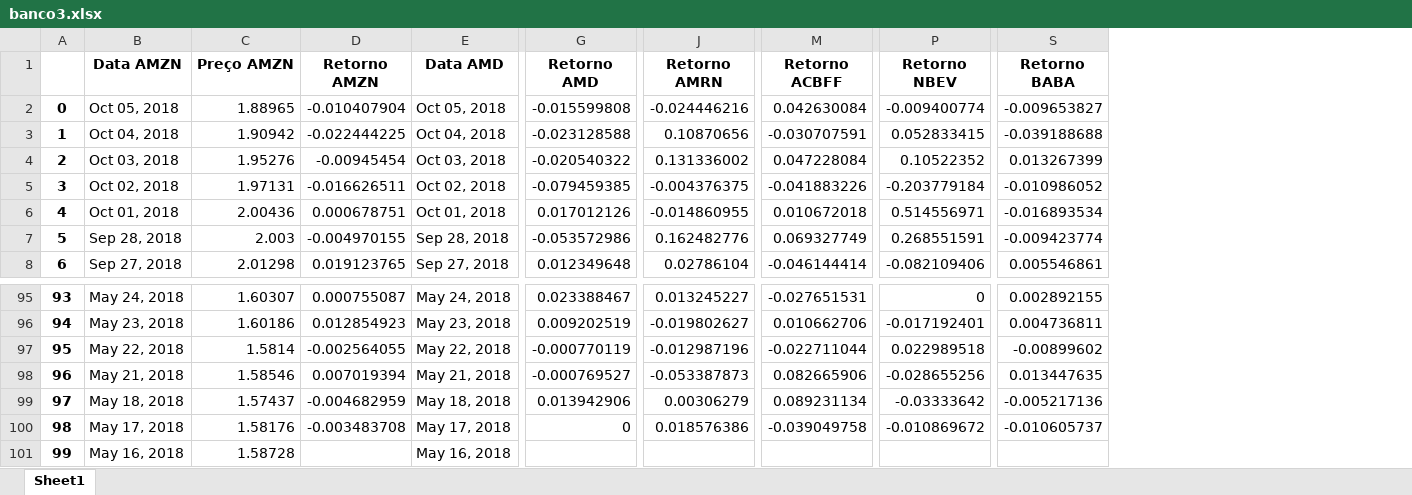
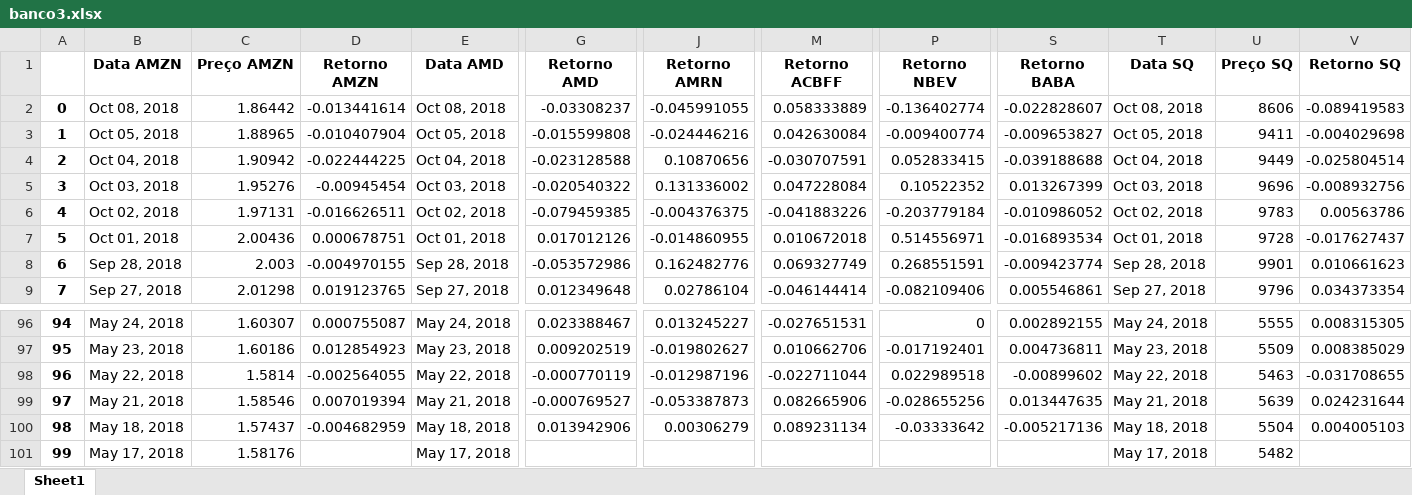
Before and after one commit to pdwebdesign/minhas_aulas_de_python, an Excel workbook: COLETANDO/banco3.xlsx, sheet Sheet1, drawn as a sheet; only a part is shown, gaps mark what is left out; values as stored, in another font and other column widths than the file's, no borders; removed rows and columns are numbered as before the commit, all else as after; rows hold the shown columns only; the diff names each change by its address in the sheet, - before the commit and + after, or states it on an @@ line.

```diff
--- a/COLETANDO/banco3.xlsx (sheet Sheet1)
+++ b/COLETANDO/banco3.xlsx (sheet Sheet1)
+column T (Data SQ), rows 3-9: Oct 05, 2018 | Oct 04, 2018 | Oct 03, 2018 | Oct 02, 2018 | Oct 01, 2018 | Sep 28, 2018 | Sep 27, 2018; rows 96-101: May 24, 2018 | May 23, 2018 | May 22, 2018 | May 21, 2018 | May 18, 2018 | May 17, 2018
+column U (Preço SQ), rows 3-9: 9411 | 9449 | 9696 | 9783 | 9728 | 9901 | 9796; rows 96-101: 5555 | 5509 | 5463 | 5639 | 5504 | 5482
+column V (Retorno SQ), rows 3-9: -0.004029698 | -0.025804514 | -0.008932756 | 0.00563786 | -0.017627437 | 0.010661623 | 0.034373354; rows 96-100: 0.008315305 | 0.008385029 | -0.031708655 | 0.024231644 | 0.004005103
+row 2: 0 | Oct 08, 2018 | 1.86442 | -0.013441614 | Oct 08, 2018 | -0.03308237 | -0.045991055 | 0.058333889 | -0.136402774 | -0.022828607 | Oct 08, 2018 | 8606 | -0.089419583
@@ column A renumbered between rows 3 and 101 @@
-D101 (Retorno AMZN): -0.003483708
+D101 (Retorno AMZN): (empty)
-G101 (Retorno AMD): 0
+G101 (Retorno AMD): (empty)
-J101 (Retorno AMRN): 0.018576386
+J101 (Retorno AMRN): (empty)
-M101 (Retorno ACBFF): -0.039049758
+M101 (Retorno ACBFF): (empty)
-P101 (Retorno NBEV): -0.010869672
+P101 (Retorno NBEV): (empty)
-S101 (Retorno BABA): -0.010605737
+S101 (Retorno BABA): (empty)
-row 101: 99 | May 16, 2018 | 1.58728 |  | May 16, 2018
```
Also changed, not shown: COLETANDO/soma.xlsx, 6 other files.
